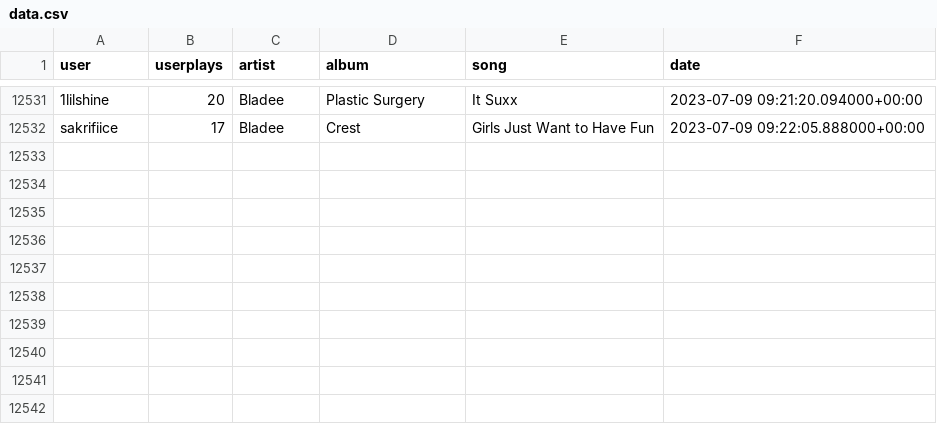
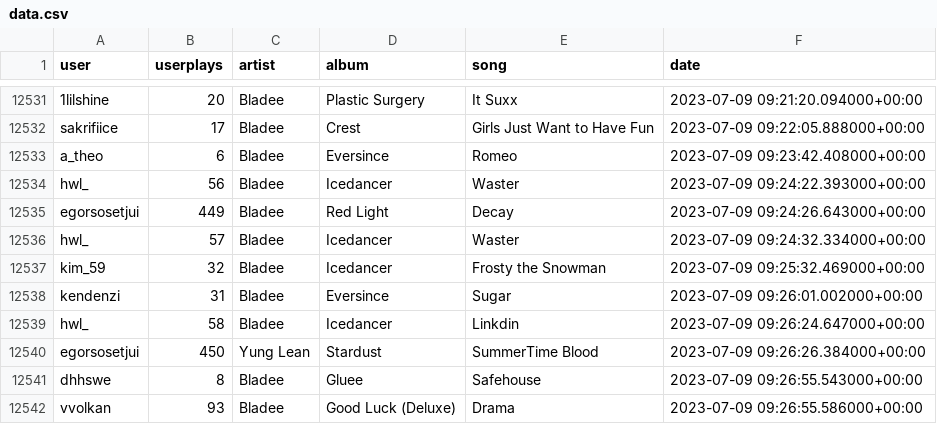
Before and after one commit to aryanvinci/data, a CSV file: data.csv, drawn as a sheet; only a part is shown, gaps mark what is left out; the diff names each change by its address in the sheet, - before the commit and + after, or states it on an @@ line.

Commit message:
update

```diff
--- a/data.csv
+++ b/data.csv
+row 12533: a_theo | 6 | Bladee | Eversince | Romeo | 2023-07-09 09:23:42.408000+00:00
+row 12534: hwl_ | 56 | Bladee | Icedancer | Waster | 2023-07-09 09:24:22.393000+00:00
+row 12535: egorsosetjui | 449 | Bladee | Red Light | Decay | 2023-07-09 09:24:26.643000+00:00
+row 12536: hwl_ | 57 | Bladee | Icedancer | Waster | 2023-07-09 09:24:32.334000+00:00
+row 12537: kim_59 | 32 | Bladee | Icedancer | Frosty the Snowman | 2023-07-09 09:25:32.469000+00:00
+row 12538: kendenzi | 31 | Bladee | Eversince | Sugar | 2023-07-09 09:26:01.002000+00:00
+row 12539: hwl_ | 58 | Bladee | Icedancer | Linkdin | 2023-07-09 09:26:24.647000+00:00
+row 12540: egorsosetjui | 450 | Yung Lean | Stardust | SummerTime Blood | 2023-07-09 09:26:26.384000+00:00
+row 12541: dhhswe | 8 | Bladee | Gluee | Safehouse | 2023-07-09 09:26:55.543000+00:00
+row 12542: vvolkan | 93 | Bladee | Good Luck (Deluxe) | Drama | 2023-07-09 09:26:55.586000+00:00
```
